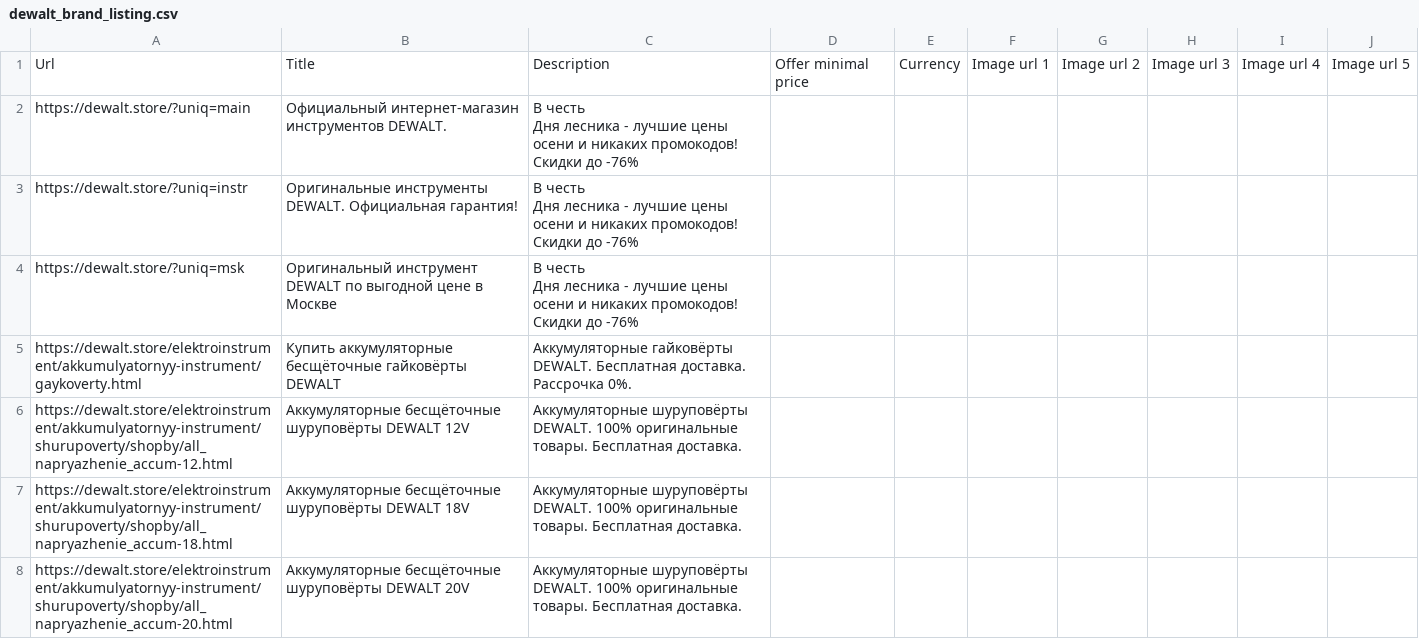
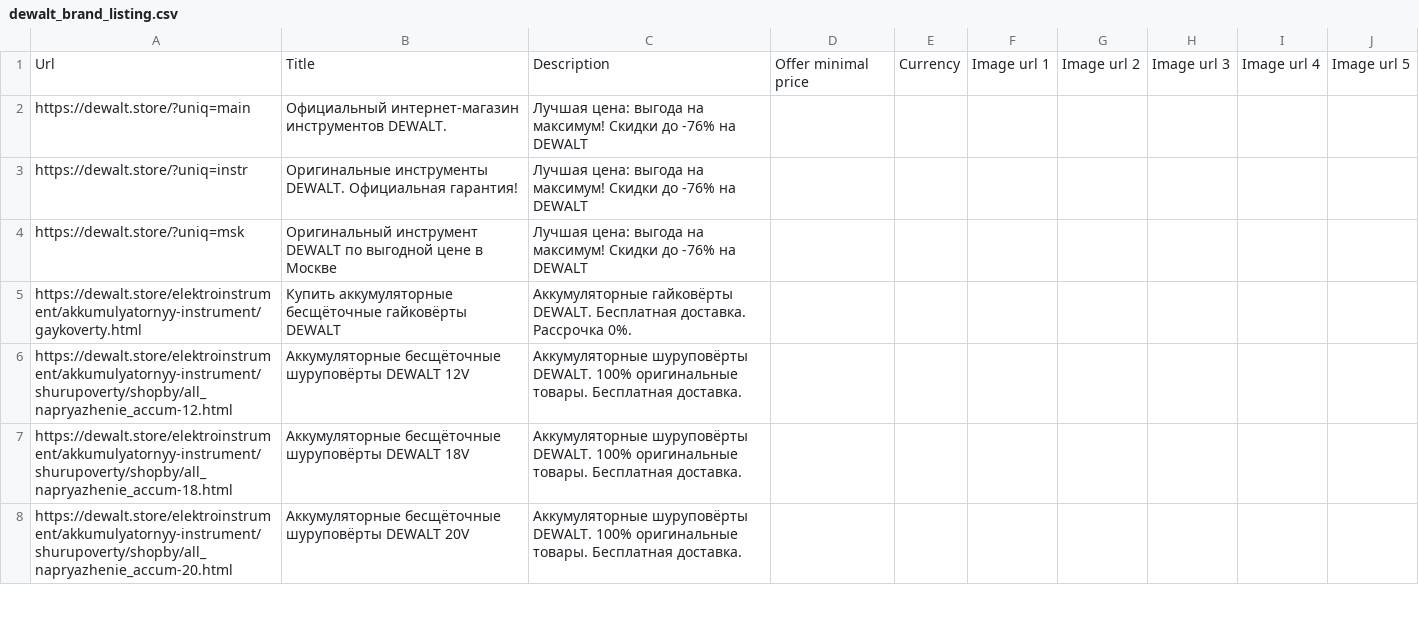
Before and after one commit to untropee/csv, a CSV file: dewalt_brand_listing.csv, drawn as a sheet; only a part is shown; ↵ is a line break in a cell; the diff names each change by its address in the sheet, - before the commit and + after, or states it on an @@ line.

Commit message:
Update dewalt_brand_listing.csv

```diff
--- a/dewalt_brand_listing.csv
+++ b/dewalt_brand_listing.csv
-C2:C4: В честь ↵ Дня лесника - лучшие цены осени и никаких промокодов! Скидки до -76%
+C2:C4: Лучшая цена: выгода на максимум! Скидки до -76% на DEWALT
```
